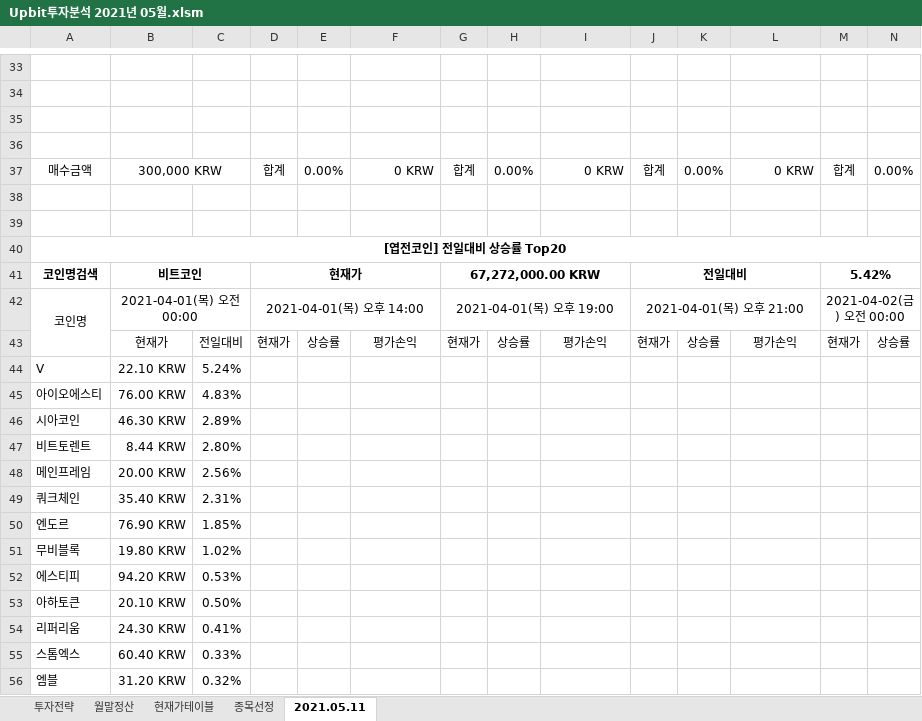
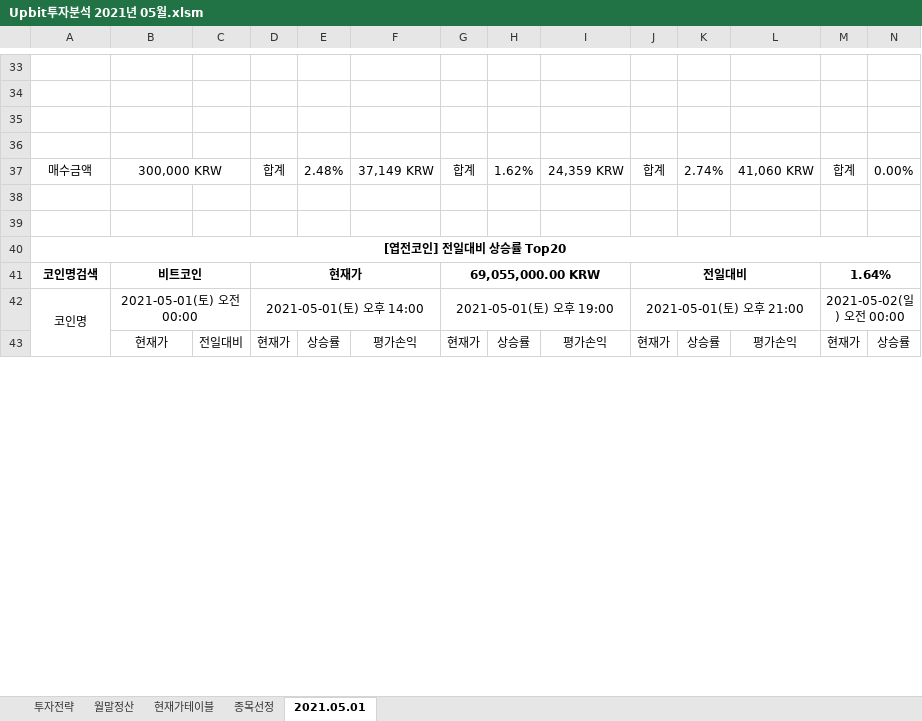
Before and after one commit to JoSihun/Upbit, an Excel workbook: Upbit투자분석 2021년 05월.xlsm, sheet 2021.05.01, drawn as a sheet; only a part is shown, gaps mark what is left out; values as stored, in another font and other column widths than the file's, no borders; charts and pictures and conditional formats not drawn; removed rows and columns are numbered as before the commit, all else as after; rows hold the shown columns only; the diff covers the shown part only; the diff names each change by its address in the sheet, - before the commit and + after, or states it on an @@ line.

```diff
--- a/Upbit투자분석 2021년 05월.xlsm (sheet 2021.05.01)
+++ b/Upbit투자분석 2021년 05월.xlsm (sheet 2021.05.01)
-sheet tab: 2021.05.11
+sheet tab: 2021.05.01
-E37: 0.00%
+E37: 2.48%
-F37: 0 KRW
+F37: 37,149 KRW
-H37: 0.00%
+H37: 1.62%
-I37: 0 KRW
+I37: 24,359 KRW
-K37: 0.00%
+K37: 2.74%
-L37: 0 KRW
+L37: 41,060 KRW
-G41: 67,272,000.00 KRW
+G41: 69,055,000.00 KRW
-M41: 5.42%
+M41: 1.64%
-B42: 2021-04-01(목) 오전 00:00
+B42: 2021-05-01(토) 오전 00:00
-D42: 2021-04-01(목) 오후 14:00
+D42: 2021-05-01(토) 오후 14:00
-G42: 2021-04-01(목) 오후 19:00
+G42: 2021-05-01(토) 오후 19:00
-J42: 2021-04-01(목) 오후 21:00
+J42: 2021-05-01(토) 오후 21:00
-M42: 2021-04-02(금) 오전 00:00
+M42: 2021-05-02(일) 오전 00:00
-row 44: V | 22.10 KRW | 5.24%
-row 45: 아이오에스티 | 76.00 KRW | 4.83%
-row 46: 시아코인 | 46.30 KRW | 2.89%
-row 47: 비트토렌트 | 8.44 KRW | 2.80%
-row 48: 메인프레임 | 20.00 KRW | 2.56%
-row 49: 쿼크체인 | 35.40 KRW | 2.31%
-row 50: 엔도르 | 76.90 KRW | 1.85%
-row 51: 무비블록 | 19.80 KRW | 1.02%
-row 52: 에스티피 | 94.20 KRW | 0.53%
-row 53: 아하토큰 | 20.10 KRW | 0.50%
-row 54: 리퍼리움 | 24.30 KRW | 0.41%
-row 55: 스톰엑스 | 60.40 KRW | 0.33%
-row 56: 엠블 | 31.20 KRW | 0.32%
```
Also changed, not shown: 123 added rows, 110 removed rows and 84 edited cells elsewhere in this sheet, sheet 종목선정, sheet 현재가테이블, sheet 투자전략, formulas that keep their value, charts or pictures, 1 other file.
